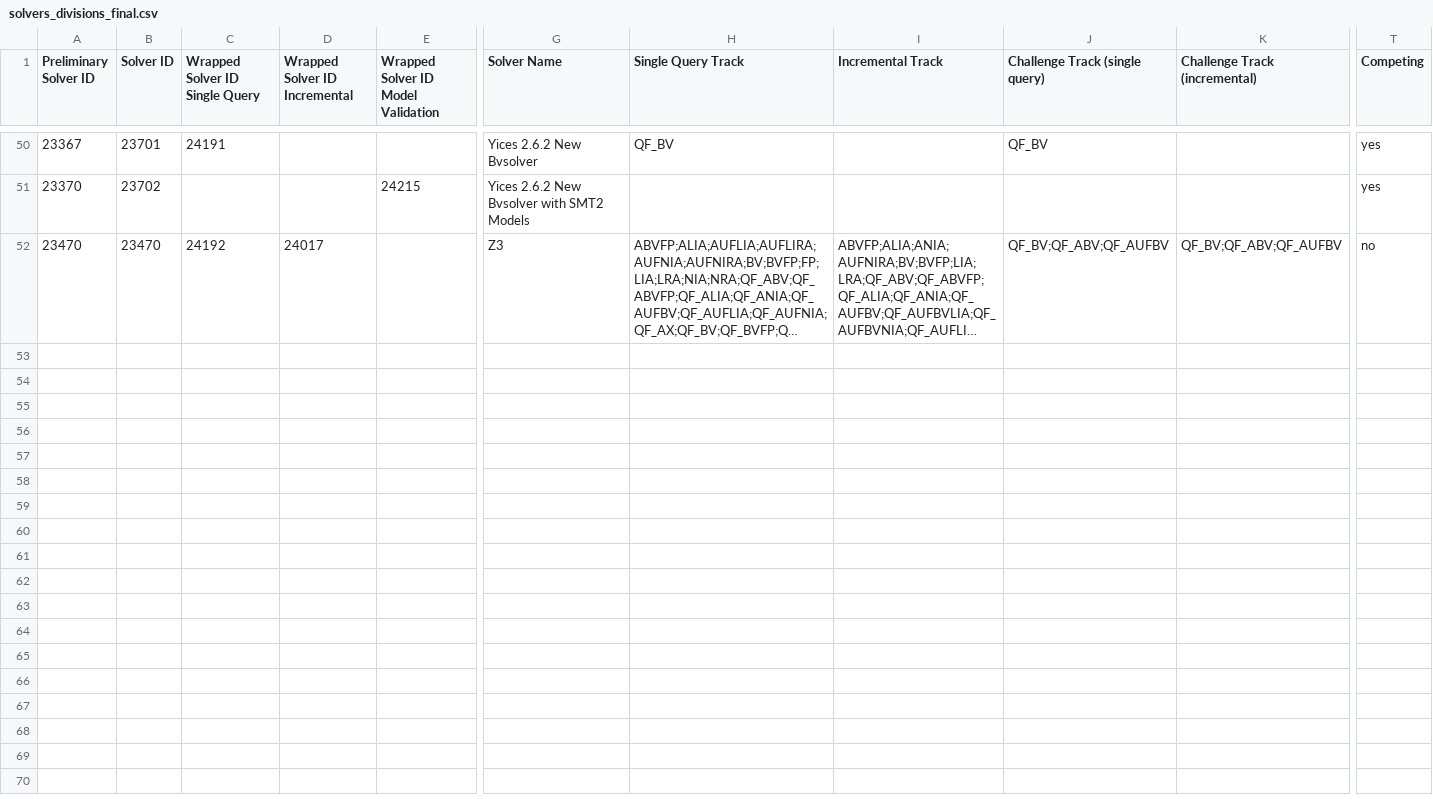
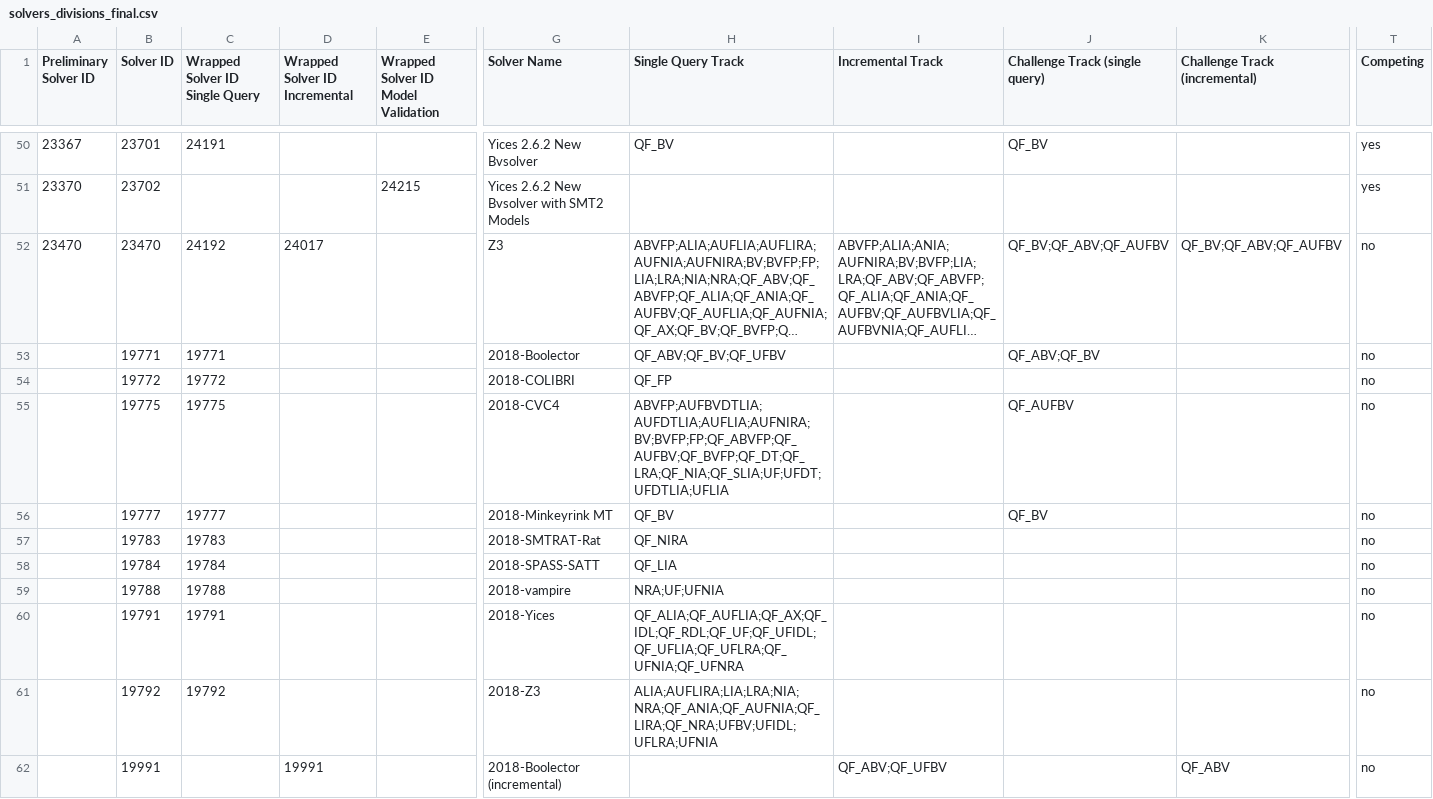
Before and after one commit to SMT-COMP/smt-comp, a CSV file: 2019/registration/solvers_divisions_final.csv, drawn as a sheet; only a part is shown, gaps mark what is left out; long unchanged cells end in …; rows hold the shown columns only; the diff covers the shown part only; the diff names each change by its address in the sheet, - before the commit and + after, or states it on an @@ line.

Commit message:
Add best solvers from 2018.

```diff
--- a/2019/registration/solvers_divisions_final.csv
+++ b/2019/registration/solvers_divisions_final.csv
+row 53:  | 19771 | 19771 |  |  | 2018-Boolector | QF_ABV;QF_BV;QF_UFBV |  | QF_ABV;QF_BV |  | no
+row 54:  | 19772 | 19772 |  |  | 2018-COLIBRI | QF_FP |  |  |  | no
+row 55:  | 19775 | 19775 |  |  | 2018-CVC4 | ABVFP;AUFBVDTLIA;AUFDTLIA;AUFLIA;AUFNIRA;BV;BVFP;FP;QF_ABVFP;QF_AUFBV;QF_BVFP;QF_DT;QF_LRA;QF_NIA;QF_SLIA;UF;UFDT;UFDTLIA;UFLIA |  | QF_AUFBV |  | no
+row 56:  | 19777 | 19777 |  |  | 2018-Minkeyrink MT | QF_BV |  | QF_BV |  | no
+row 57:  | 19783 | 19783 |  |  | 2018-SMTRAT-Rat | QF_NIRA |  |  |  | no
+row 58:  | 19784 | 19784 |  |  | 2018-SPASS-SATT | QF_LIA |  |  |  | no
+row 59:  | 19788 | 19788 |  |  | 2018-vampire | NRA;UF;UFNIA |  |  |  | no
+row 60:  | 19791 | 19791 |  |  | 2018-Yices | QF_ALIA;QF_AUFLIA;QF_AX;QF_IDL;QF_RDL;QF_UF;QF_UFIDL;QF_UFLIA;QF_UFLRA;QF_UFNIA;QF_UFNRA |  |  |  | no
+row 61:  | 19792 | 19792 |  |  | 2018-Z3 | ALIA;AUFLIRA;LIA;LRA;NIA;NRA;QF_ANIA;QF_AUFNIA;QF_LIRA;QF_NRA;UFBV;UFIDL;UFLRA;UFNIA |  |  |  | no
+row 62:  | 19991 |  | 19991 |  | 2018-Boolector (incremental) |  | QF_ABV;QF_UFBV |  | QF_ABV | no
```
Also changed, not shown: 9 added rows elsewhere in this file, 6 other files.
